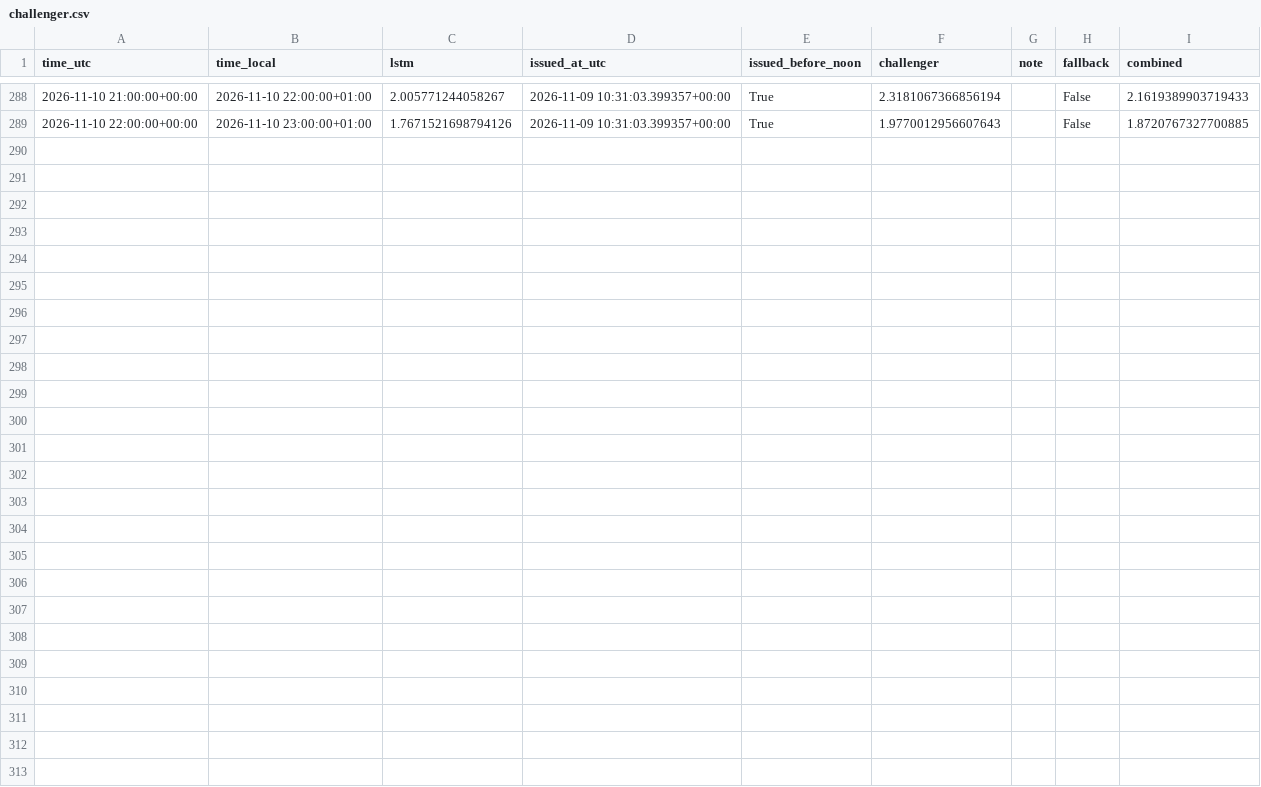
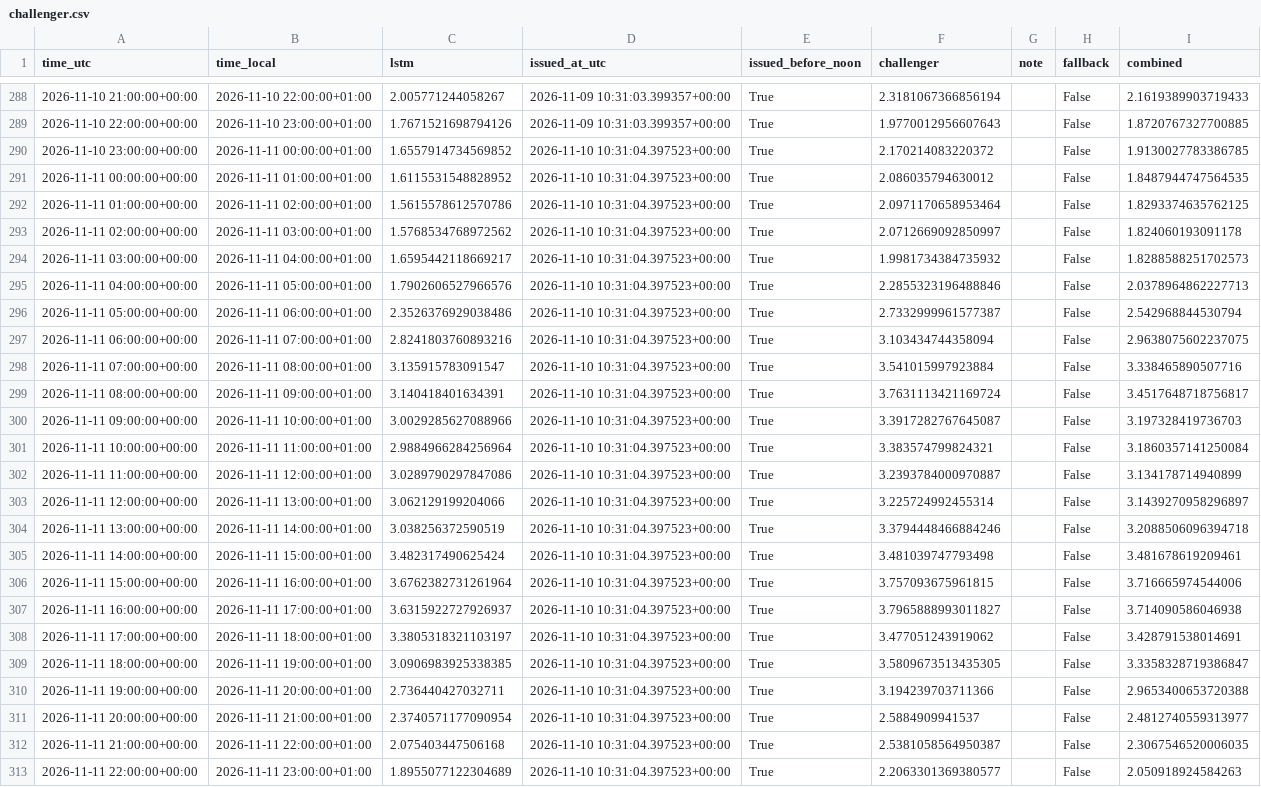
Before and after one commit to Hossain007Bhuiyan/se3-electricity-forecast, a CSV file: challenger.csv, drawn as a sheet; only a part is shown, gaps mark what is left out.

```diff
--- a/challenger.csv
+++ b/challenger.csv
@@ -289 +289,25 @@ time_utc,time_local,lstm,issued_at_utc,issued_before_noon,challenger,note,fallba
 2026-11-10 22:00:00+00:00,2026-11-10 23:00:00+01:00,1.7671521698794126,2026-11-09 10:31:03.399357+00:00,True,1.9770012956607643,,False,1.8720767327700885
+2026-11-10 23:00:00+00:00,2026-11-11 00:00:00+01:00,1.6557914734569852,2026-11-10 10:31:04.397523+00:00,True,2.170214083220372,,False,1.9130027783386785
+2026-11-11 00:00:00+00:00,2026-11-11 01:00:00+01:00,1.6115531548828952,2026-11-10 10:31:04.397523+00:00,True,2.086035794630012,,False,1.8487944747564535
+2026-11-11 01:00:00+00:00,2026-11-11 02:00:00+01:00,1.5615578612570786,2026-11-10 10:31:04.397523+00:00,True,2.0971170658953464,,False,1.8293374635762125
+2026-11-11 02:00:00+00:00,2026-11-11 03:00:00+01:00,1.5768534768972562,2026-11-10 10:31:04.397523+00:00,True,2.0712669092850997,,False,1.824060193091178
+2026-11-11 03:00:00+00:00,2026-11-11 04:00:00+01:00,1.6595442118669217,2026-11-10 10:31:04.397523+00:00,True,1.9981734384735932,,False,1.8288588251702573
+2026-11-11 04:00:00+00:00,2026-11-11 05:00:00+01:00,1.7902606527966576,2026-11-10 10:31:04.397523+00:00,True,2.2855323196488846,,False,2.0378964862227713
+2026-11-11 05:00:00+00:00,2026-11-11 06:00:00+01:00,2.3526376929038486,2026-11-10 10:31:04.397523+00:00,True,2.7332999961577387,,False,2.542968844530794
+2026-11-11 06:00:00+00:00,2026-11-11 07:00:00+01:00,2.8241803760893216,2026-11-10 10:31:04.397523+00:00,True,3.103434744358094,,False,2.9638075602237075
+2026-11-11 07:00:00+00:00,2026-11-11 08:00:00+01:00,3.135915783091547,2026-11-10 10:31:04.397523+00:00,True,3.541015997923884,,False,3.338465890507716
+2026-11-11 08:00:00+00:00,2026-11-11 09:00:00+01:00,3.140418401634391,2026-11-10 10:31:04.397523+00:00,True,3.7631113421169724,,False,3.4517648718756817
+2026-11-11 09:00:00+00:00,2026-11-11 10:00:00+01:00,3.0029285627088966,2026-11-10 10:31:04.397523+00:00,True,3.3917282767645087,,False,3.197328419736703
+2026-11-11 10:00:00+00:00,2026-11-11 11:00:00+01:00,2.9884966284256964,2026-11-10 10:31:04.397523+00:00,True,3.383574799824321,,False,3.1860357141250084
+2026-11-11 11:00:00+00:00,2026-11-11 12:00:00+01:00,3.0289790297847086,2026-11-10 10:31:04.397523+00:00,True,3.2393784000970887,,False,3.134178714940899
+2026-11-11 12:00:00+00:00,2026-11-11 13:00:00+01:00,3.062129199204066,2026-11-10 10:31:04.397523+00:00,True,3.225724992455314,,False,3.1439270958296897
+2026-11-11 13:00:00+00:00,2026-11-11 14:00:00+01:00,3.038256372590519,2026-11-10 10:31:04.397523+00:00,True,3.3794448466884246,,False,3.2088506096394718
+2026-11-11 14:00:00+00:00,2026-11-11 15:00:00+01:00,3.482317490625424,2026-11-10 10:31:04.397523+00:00,True,3.481039747793498,,False,3.481678619209461
+2026-11-11 15:00:00+00:00,2026-11-11 16:00:00+01:00,3.6762382731261964,2026-11-10 10:31:04.397523+00:00,True,3.757093675961815,,False,3.716665974544006
+2026-11-11 16:00:00+00:00,2026-11-11 17:00:00+01:00,3.6315922727926937,2026-11-10 10:31:04.397523+00:00,True,3.7965888993011827,,False,3.714090586046938
+2026-11-11 17:00:00+00:00,2026-11-11 18:00:00+01:00,3.3805318321103197,2026-11-10 10:31:04.397523+00:00,True,3.477051243919062,,False,3.428791538014691
+2026-11-11 18:00:00+00:00,2026-11-11 19:00:00+01:00,3.0906983925338385,2026-11-10 10:31:04.397523+00:00,True,3.5809673513435305,,False,3.3358328719386847
+2026-11-11 19:00:00+00:00,2026-11-11 20:00:00+01:00,2.736440427032711,2026-11-10 10:31:04.397523+00:00,True,3.194239703711366,,False,2.9653400653720388
+2026-11-11 20:00:00+00:00,2026-11-11 21:00:00+01:00,2.3740571177090954,2026-11-10 10:31:04.397523+00:00,True,2.5884909941537,,False,2.4812740559313977
+2026-11-11 21:00:00+00:00,2026-11-11 22:00:00+01:00,2.075403447506168,2026-11-10 10:31:04.397523+00:00,True,2.5381058564950387,,False,2.3067546520006035
+2026-11-11 22:00:00+00:00,2026-11-11 23:00:00+01:00,1.8955077122304689,2026-11-10 10:31:04.397523+00:00,True,2.2063301369380577,,False,2.050918924584263
```
